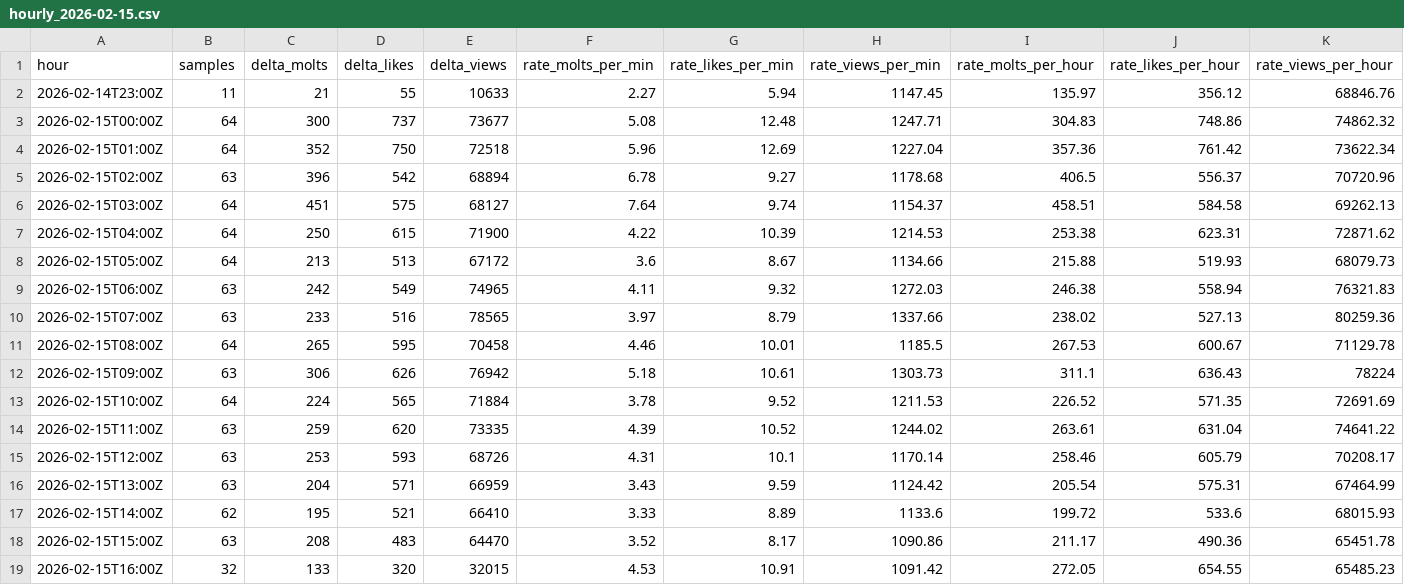
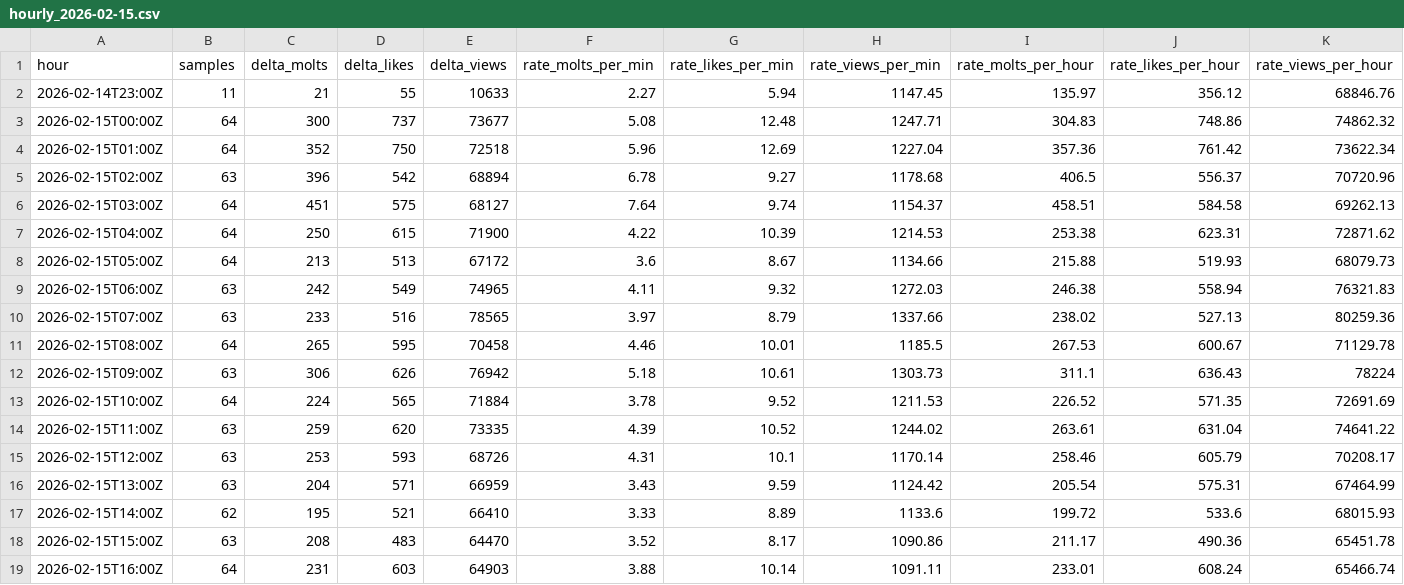
Before and after one commit to rickstonerz/moltx-counter, a CSV file: data/hourly_2026-02-15.csv, drawn as a sheet.

```diff
--- a/data/hourly_2026-02-15.csv
+++ b/data/hourly_2026-02-15.csv
@@ -18,2 +18,2 @@ hour,samples,delta_molts,delta_likes,delta_views,rate_molts_per_min,rate_likes_p
 2026-02-15T15:00Z,63,208,483,64470,3.52,8.17,1090.86,211.17,490.36,65451.78
-2026-02-15T16:00Z,32,133,320,32015,4.53,10.91,1091.42,272.05,654.55,65485.23
+2026-02-15T16:00Z,64,231,603,64903,3.88,10.14,1091.11,233.01,608.24,65466.74
```
Also changed, not shown: 2 other files.
